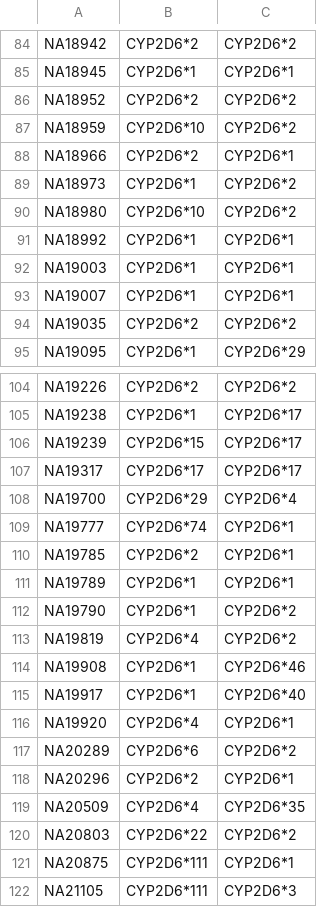
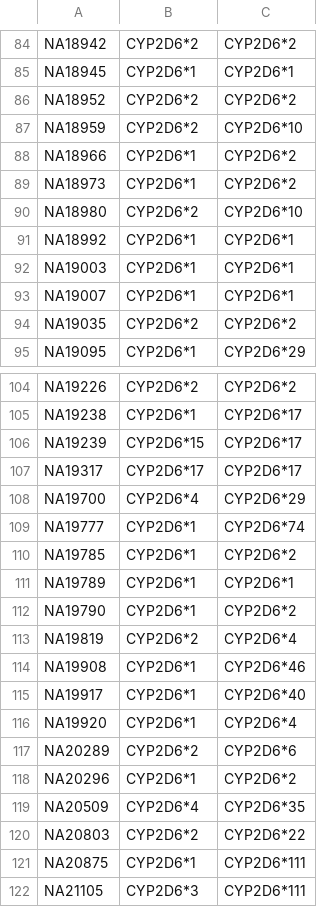
Before and after one commit to lukaas33/VA-star-allele-calling, a CSV file: results/calling/calling.csv (was results/calling.csv), drawn as a sheet; only a part is shown, gaps mark what is left out; the diff covers the shown part only.

```diff
--- a/results/calling.csv
+++ b/results/calling/calling.csv
@@ -86,6 +86,6 @@ NA18945, CYP2D6*1, CYP2D6*1
 NA18952, CYP2D6*2, CYP2D6*2
-NA18959, CYP2D6*10, CYP2D6*2
-NA18966, CYP2D6*2, CYP2D6*1
+NA18959, CYP2D6*2, CYP2D6*10
+NA18966, CYP2D6*1, CYP2D6*2
 NA18973, CYP2D6*1, CYP2D6*2
-NA18980, CYP2D6*10, CYP2D6*2
+NA18980, CYP2D6*2, CYP2D6*10
 NA18992, CYP2D6*1, CYP2D6*1
@@ -108,15 +108,15 @@ NA19317, CYP2D6*17, CYP2D6*17,
-NA19700, CYP2D6*29, CYP2D6*4
-NA19777, CYP2D6*74, CYP2D6*1
-NA19785, CYP2D6*2, CYP2D6*1
+NA19700, CYP2D6*4, CYP2D6*29
+NA19777, CYP2D6*1, CYP2D6*74
+NA19785, CYP2D6*1, CYP2D6*2
 NA19789, CYP2D6*1, CYP2D6*1
 NA19790, CYP2D6*1, CYP2D6*2
-NA19819, CYP2D6*4, CYP2D6*2
+NA19819, CYP2D6*2, CYP2D6*4
 NA19908, CYP2D6*1, CYP2D6*46
 NA19917, CYP2D6*1, CYP2D6*40
-NA19920, CYP2D6*4, CYP2D6*1
-NA20289, CYP2D6*6, CYP2D6*2
-NA20296, CYP2D6*2, CYP2D6*1
+NA19920, CYP2D6*1, CYP2D6*4
+NA20289, CYP2D6*2, CYP2D6*6
+NA20296, CYP2D6*1, CYP2D6*2
 NA20509, CYP2D6*4, CYP2D6*35
-NA20803, CYP2D6*22, CYP2D6*2
-NA20875, CYP2D6*111, CYP2D6*1
-NA21105, CYP2D6*111, CYP2D6*3
+NA20803, CYP2D6*2, CYP2D6*22
+NA20875, CYP2D6*1, CYP2D6*111
+NA21105, CYP2D6*3, CYP2D6*111
```
Also changed, not shown: 74 edited cells elsewhere in this file, 3 other files.
